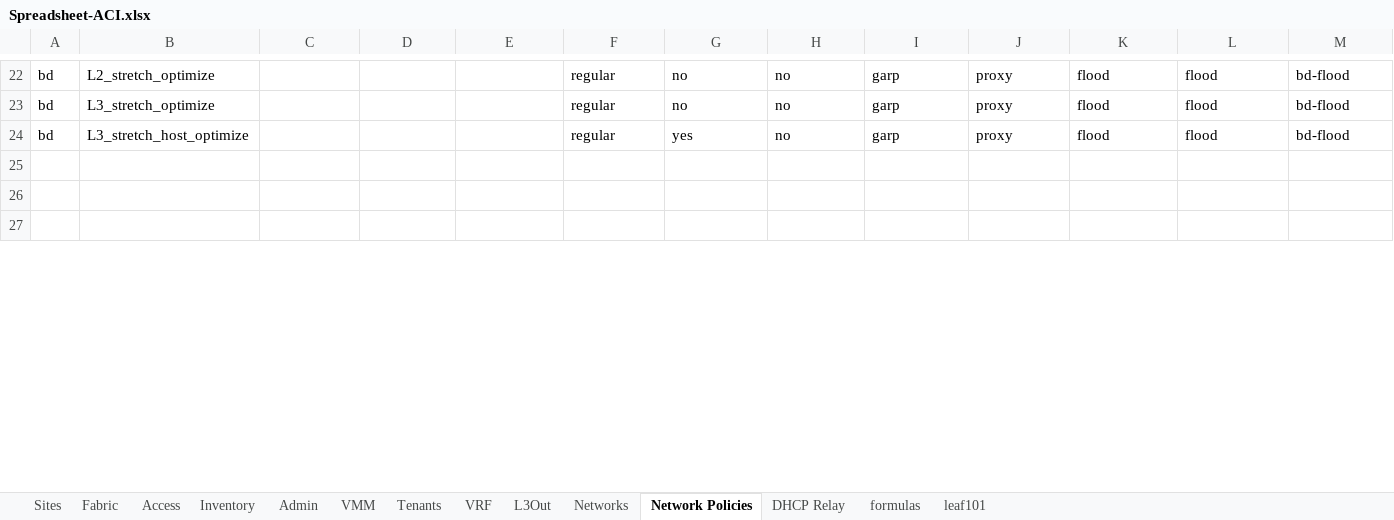
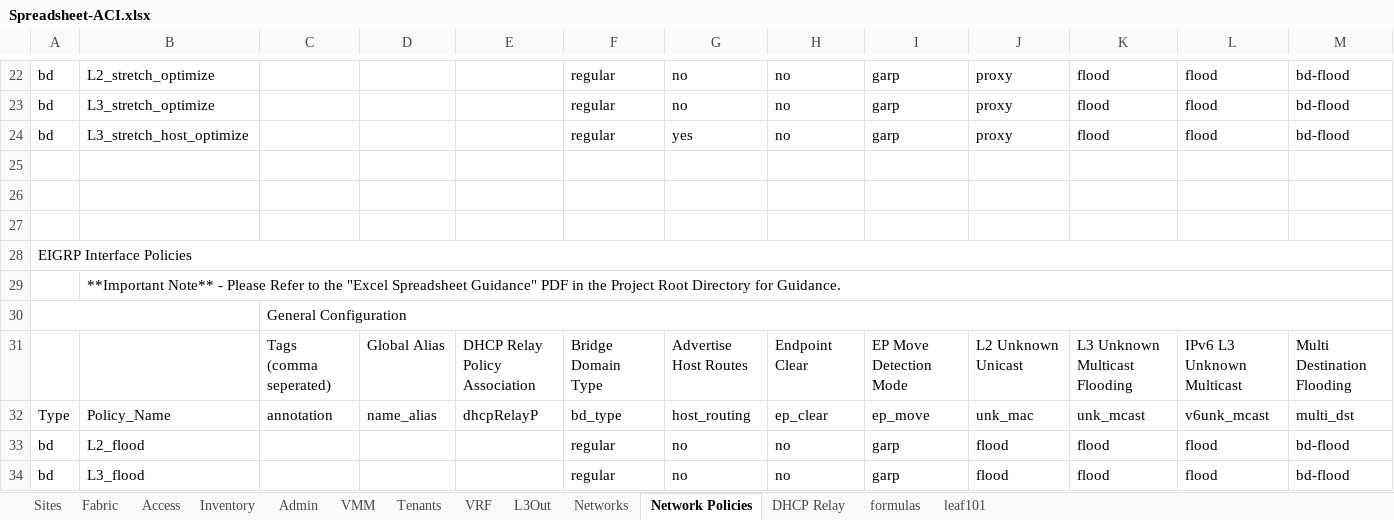
Before and after one commit to scotttyso/iac, an Excel workbook: Spreadsheet-ACI.xlsx, sheet Network Policies, drawn as a sheet; only a part is shown, gaps mark what is left out; values as stored, in another font and other column widths than the file's, no cell formats; rows hold the shown columns only; ↵ is a line break in a cell; the diff covers the shown part only; the diff names each change by its address in the sheet, - before the commit and + after, or states it on an @@ line.

```diff
--- a/Spreadsheet-ACI.xlsx (sheet Network Policies)
+++ b/Spreadsheet-ACI.xlsx (sheet Network Policies)
+row 28: EIGRP Interface Policies
+row 29:  | **Important Note** - Please Refer to the "Excel Spreadsheet Guidance" PDF in the Project Root Directory for Guidance.
+row 30:  |  | General Configuration
+row 31:  |  | Tags ↵ (comma seperated) | Global Alias | DHCP Relay Policy Association | Bridge Domain Type | Advertise Host Routes | Endpoint Clear | EP Move Detection Mode | L2 Unknown Unicast | L3 Unknown Multicast Flooding | IPv6 L3 Unknown Multicast | Multi Destination Flooding
+row 32: Type | Policy_Name | annotation | name_alias | dhcpRelayP | bd_type | host_routing | ep_clear | ep_move | unk_mac | unk_mcast | v6unk_mcast | multi_dst
+row 33: bd | L2_flood |  |  |  | regular | no | no | garp | flood | flood | flood | bd-flood
+row 34: bd | L3_flood |  |  |  | regular | no | no | garp | flood | flood | flood | bd-flood
```
Also changed, not shown: 30 added rows and 8 edited cells elsewhere in this sheet, sheet L3Out, sheet formulas, cell formats, 12 other files.
